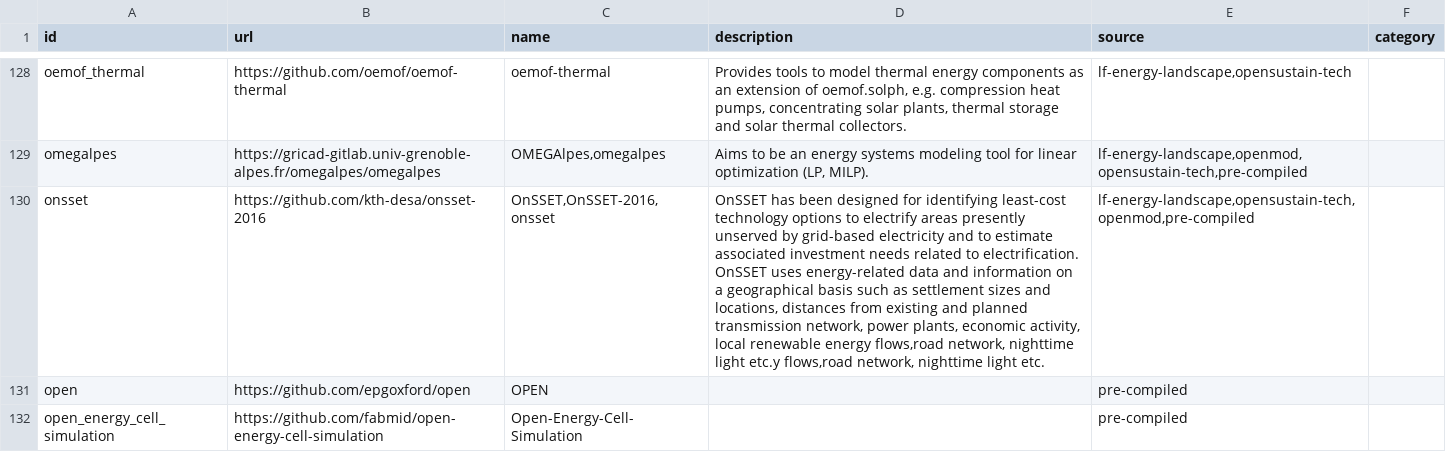
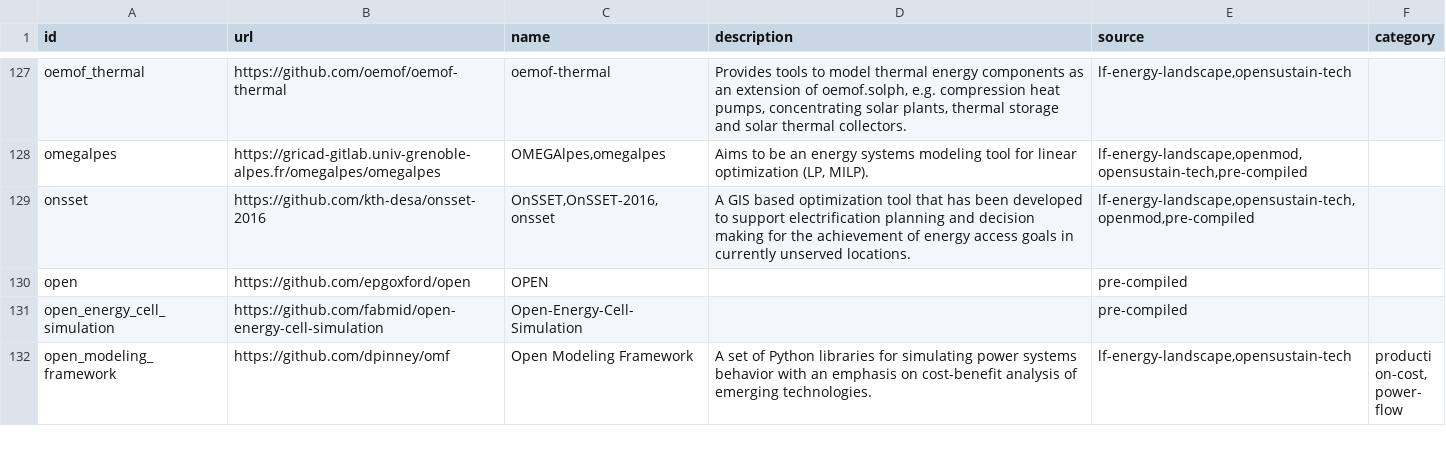
Before and after one commit to open-energy-transition/openmod-tracker, a CSV file: inventory/output/filtered.csv, drawn as a sheet; only a part is shown, gaps mark what is left out; the shorter side is filled out with more unchanged rows; addresses are those after the commit; the diff covers the shown part only; the diff names each change by its address in the sheet, - before the commit and + after, or states it on an @@ line.

Commit message:
Add docs site finder; add docs column in app

```diff
--- a/inventory/output/filtered.csv
+++ b/inventory/output/filtered.csv
-D129 (description): OnSSET has been designed for identifying least-cost technology options to electrify areas presently unserved by grid-based electricity and to estimate associated investment needs related to electrification. OnSSET uses energy-related data and information on a geographical basis such as settlement sizes and locations, distances from existing and planned transmission network, power plants, economic activity, local renewable energy flows,road network, nighttime light etc.y flows,road network, nighttime light etc.
+D129 (description): A GIS based optimization tool that has been developed to support electrification planning and decision making for the achievement of energy access goals in currently unserved locations.
```
Also changed, not shown: 2 removed rows and 10 edited cells elsewhere in this file, inventory/categories.csv, inventory/exclusions.csv, 6 other files.
